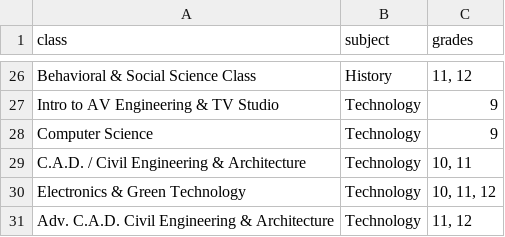
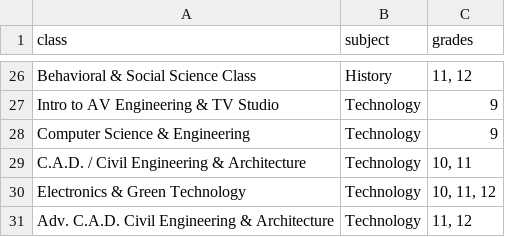
Before and after one commit to bluepuppy9/SDI-2024, a CSV file: classesTech.csv, drawn as a sheet; only a part is shown, gaps mark what is left out.

```diff
--- a/classesTech.csv
+++ b/classesTech.csv
@@ -27,3 +27,3 @@ Behavioral & Social Science Class,History,"11, 12"
 Intro to AV Engineering & TV Studio,Technology,9
-Computer Science,Technology,9
+Computer Science & Engineering,Technology,9
 C.A.D. / Civil Engineering & Architecture,Technology,"10, 11"
```
Also changed, not shown: survey.csv, 4 other files.
